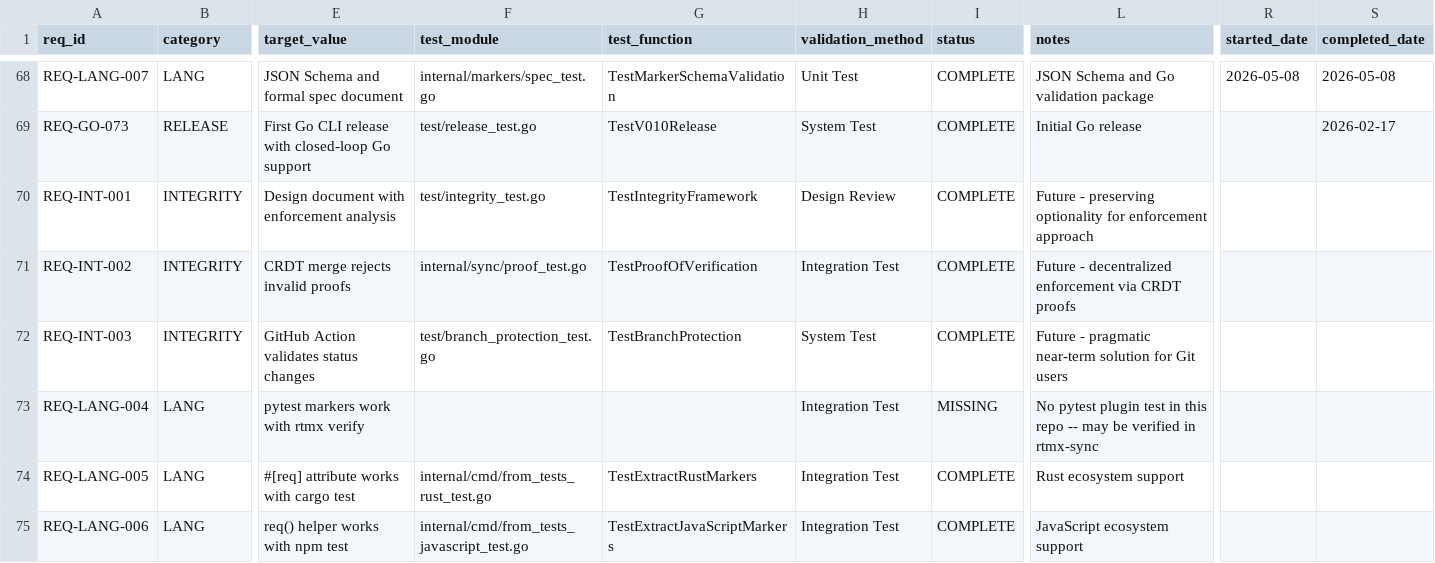
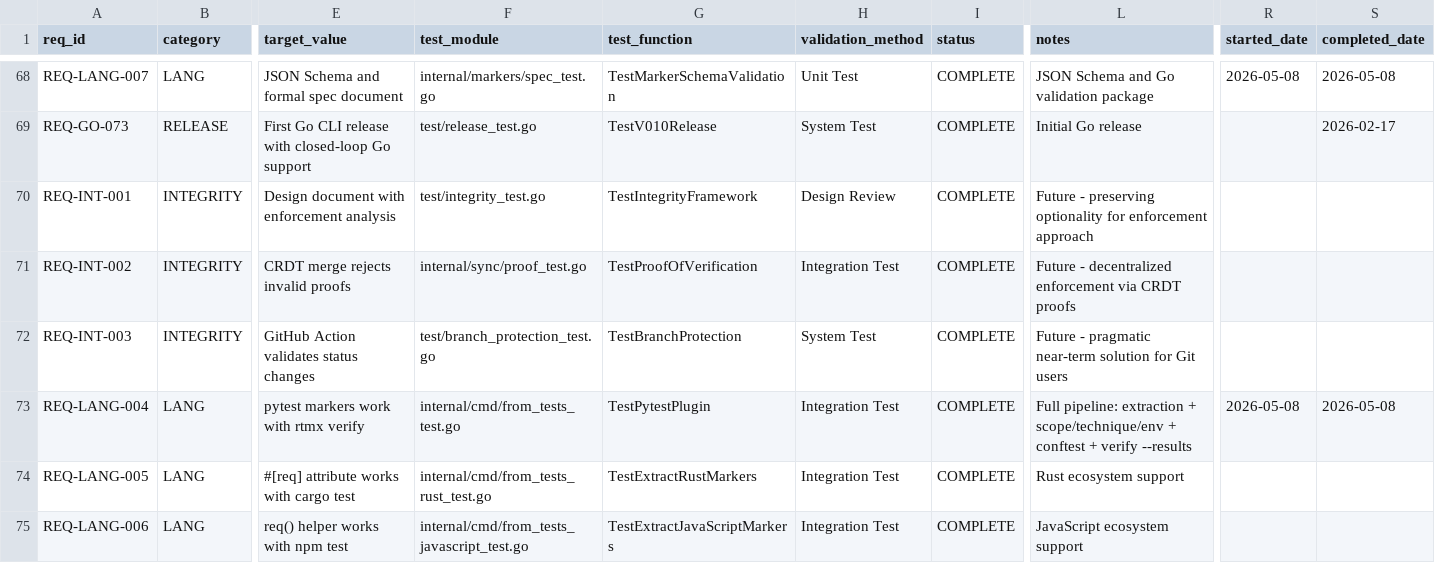
Before and after one commit to rtmx-ai/rtmx, a CSV file: .rtmx/database.csv, drawn as a sheet; only a part is shown, gaps mark what is left out; the diff covers the shown part only; the diff names each change by its address in the sheet, - before the commit and + after, or states it on an @@ line.

```diff
--- a/.rtmx/database.csv
+++ b/.rtmx/database.csv
-F73 (test_module): (empty)
+F73 (test_module): internal/cmd/from_tests_test.go
-G73 (test_function): (empty)
+G73 (test_function): TestPytestPlugin
-I73 (status): MISSING
+I73 (status): COMPLETE
-L73 (notes): No pytest plugin test in this repo -- may be verified in rtmx-sync
+L73 (notes): Full pipeline: extraction + scope/technique/env + conftest + verify --results
-R73 (started_date): (empty)
+R73 (started_date): 2026-05-08
-S73 (completed_date): (empty)
+S73 (completed_date): 2026-05-08
```
Also changed, not shown: 1 added row and 3 edited cells elsewhere in this file, 2 other files.
